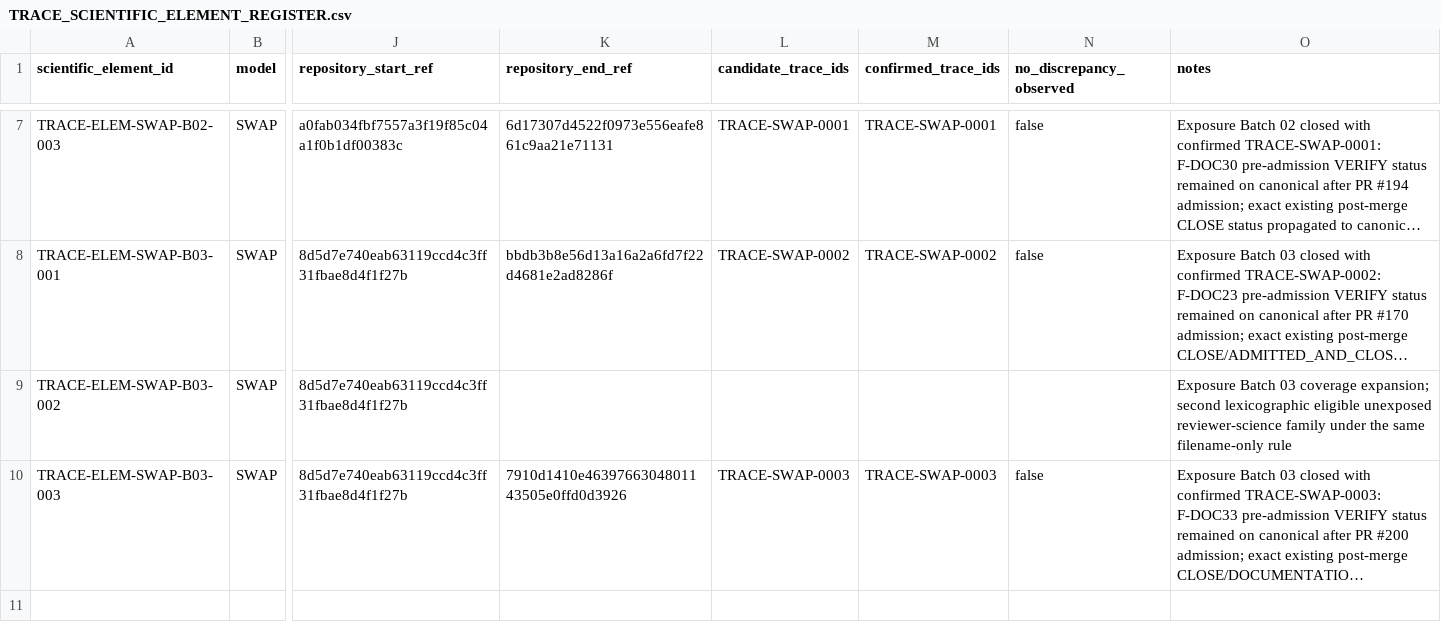
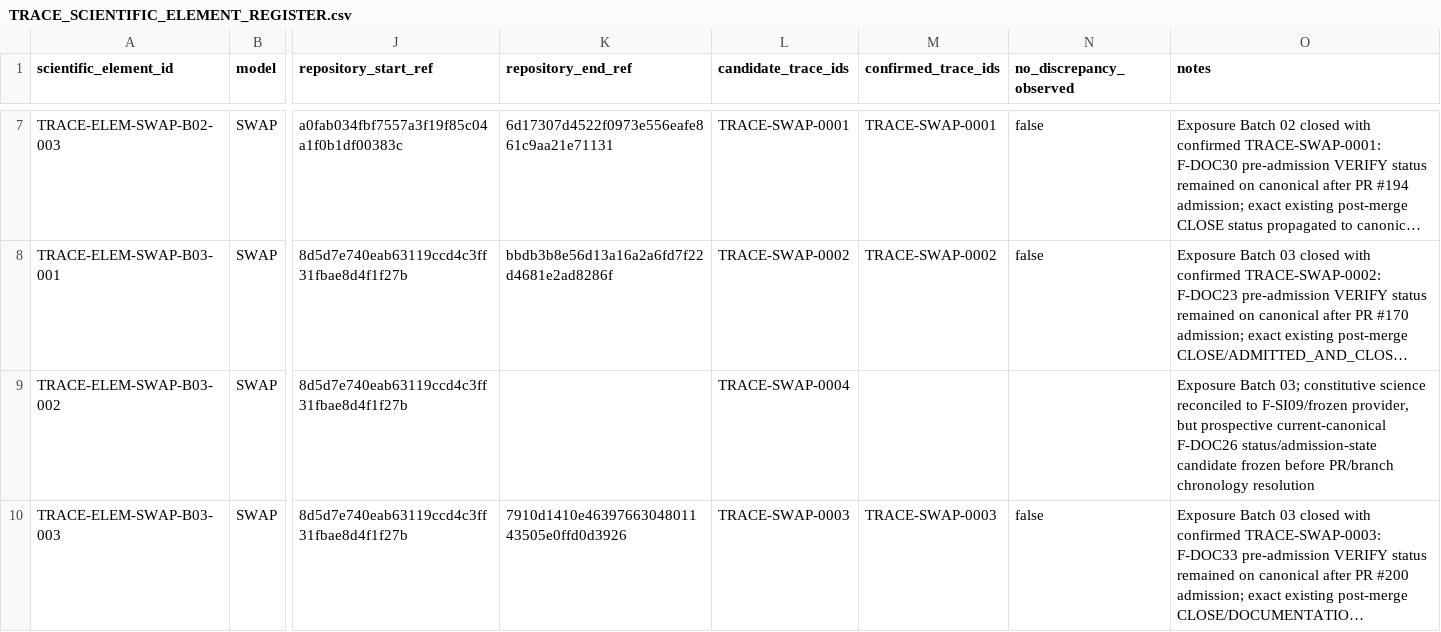
Before and after one commit to abhedwig-cell/SWAP5, a CSV file: integration/trace/TRACE_SCIENTIFIC_ELEMENT_REGISTER.csv, drawn as a sheet; only a part is shown, gaps mark what is left out; long unchanged cells end in …; the diff names each change by its address in the sheet, - before the commit and + after, or states it on an @@ line.

Commit message:
TRACE: replay SWAP-0004 element binding

```diff
--- a/integration/trace/TRACE_SCIENTIFIC_ELEMENT_REGISTER.csv
+++ b/integration/trace/TRACE_SCIENTIFIC_ELEMENT_REGISTER.csv
-L9 (candidate_trace_ids): (empty)
+L9 (candidate_trace_ids): TRACE-SWAP-0004
-O9 (notes): Exposure Batch 03 coverage expansion; second lexicographic eligible unexposed reviewer-science family under the same filename-only rule
+O9 (notes): Exposure Batch 03; constitutive science reconciled to F-SI09/frozen provider, but prospective current-canonical F-DOC26 status/admission-state candidate frozen before PR/branch chronology resolution
```
